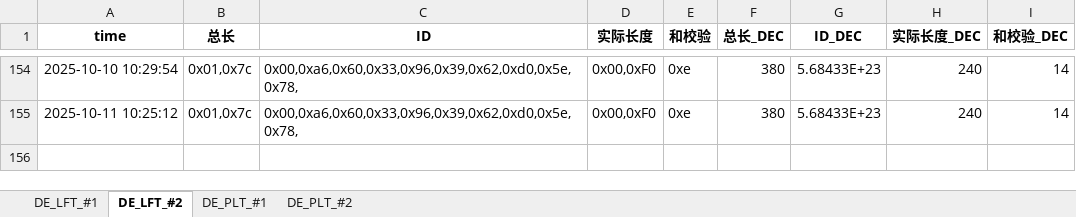
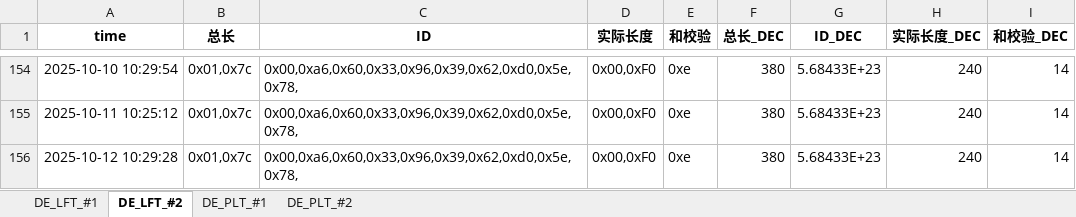
Before and after one commit to weichencsu/tbo_may2025, an Excel workbook: DE2025May_Database_update.xlsx, sheet DE_LFT_#2, drawn as a sheet; only a part is shown, gaps mark what is left out; values as stored, in another font and other column widths than the file's, no borders; the diff names each change by its address in the sheet, - before the commit and + after, or states it on an @@ line.

```diff
--- a/DE2025May_Database_update.xlsx (sheet DE_LFT_#2)
+++ b/DE2025May_Database_update.xlsx (sheet DE_LFT_#2)
+row 156: 2025-10-12 10:29:28 | 0x01,0x7c | 0x00,0xa6,0x60,0x33,0x96,0x39,0x62,0xd0,0x5e,0x78, | 0x00,0xF0 | 0xe | 380 | 5.68433E+23 | 240 | 14
```
Also changed, not shown: sheet DE_PLT_#1, sheet DE_PLT_#2, sheet DE_LFT_#1.
